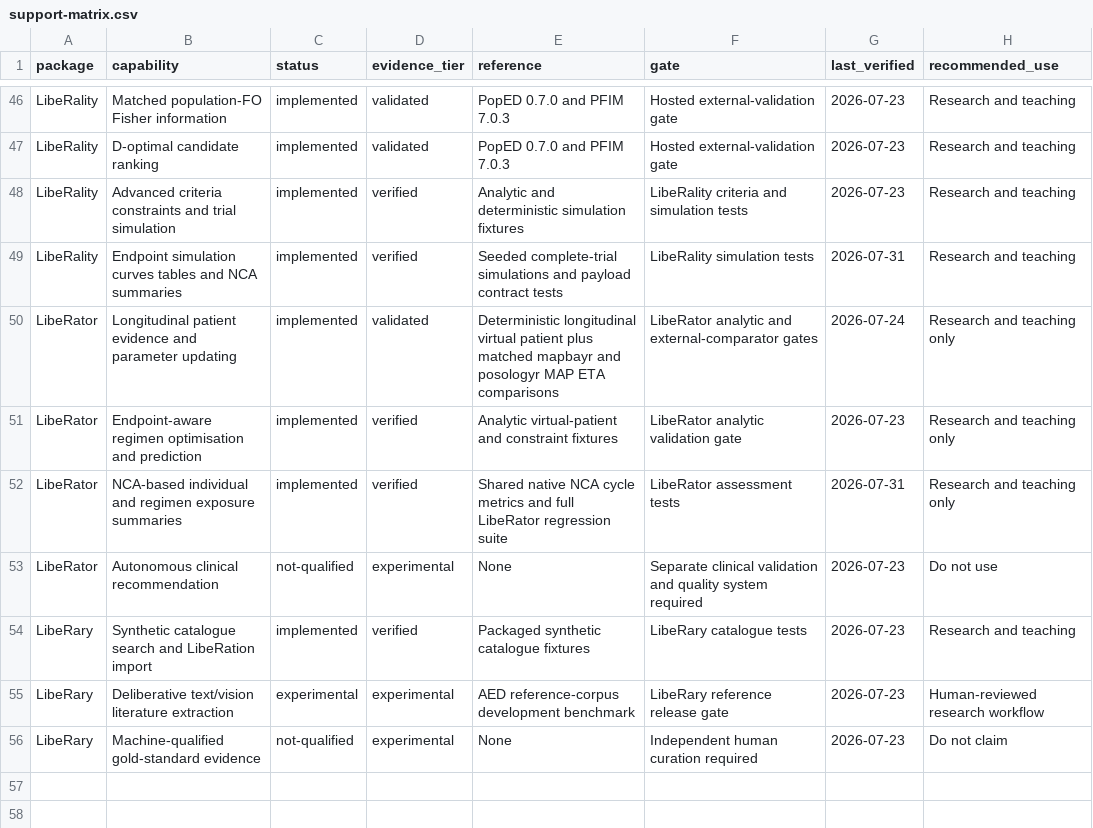
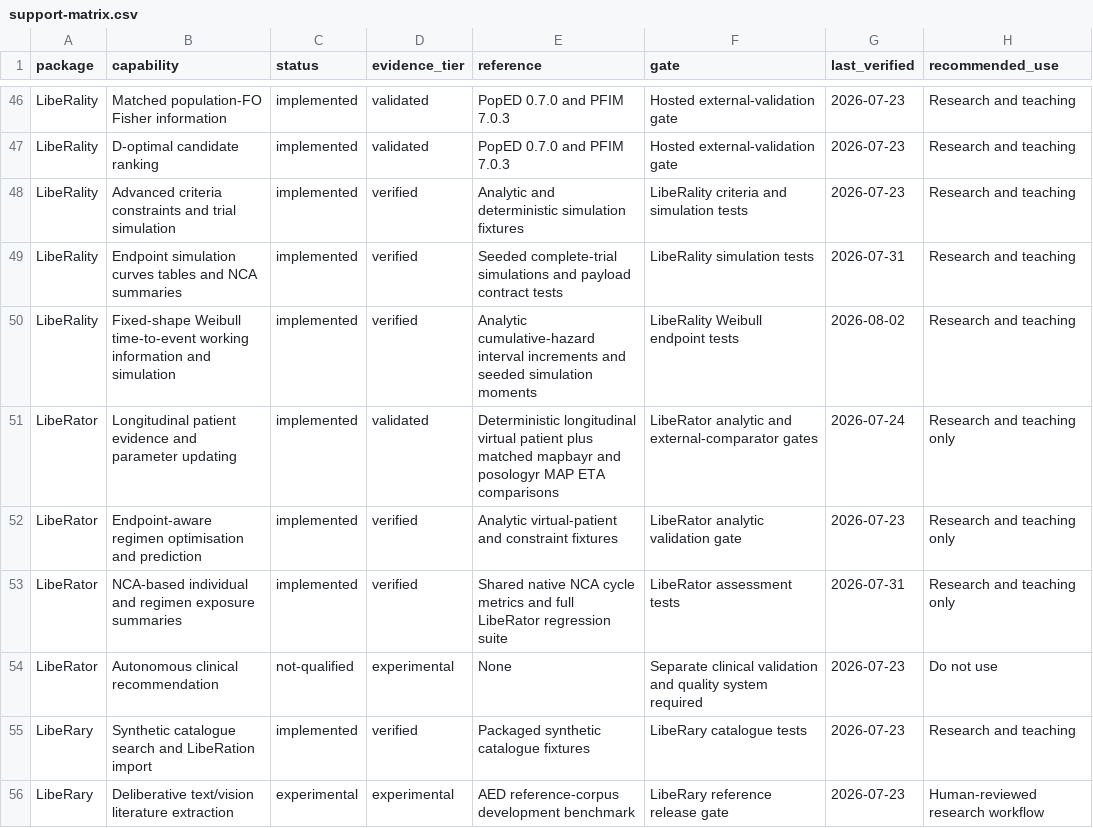
Before and after one commit to svdijkman/LibeRation, a CSV file: inst/ecosystem/support-matrix.csv, drawn as a sheet; only a part is shown, gaps mark what is left out; the shorter side is filled out with more unchanged rows; the diff names each change by its address in the sheet, - before the commit and + after, or states it on an @@ line.

Commit message:
Release LibeRation 0.10.0 from LibeR 0.9.0-research-beta.11

```diff
--- a/inst/ecosystem/support-matrix.csv
+++ b/inst/ecosystem/support-matrix.csv
+row 50: LibeRality | Fixed-shape Weibull time-to-event working information and simulation | implemented | verified | Analytic cumulative-hazard interval increments and seeded simulation moments | LibeRality Weibull endpoint tests | 2026-08-02 | Research and teaching
```
Also changed, not shown: 46 other files.
